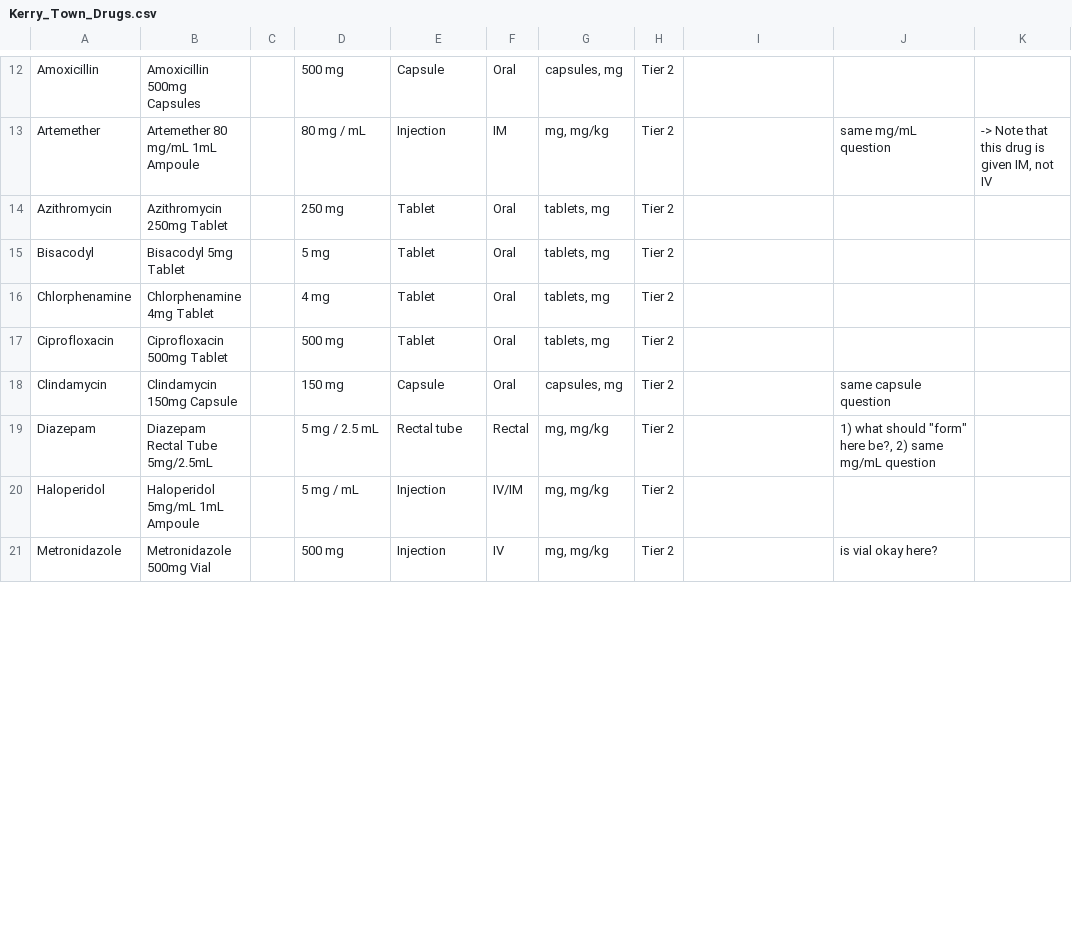
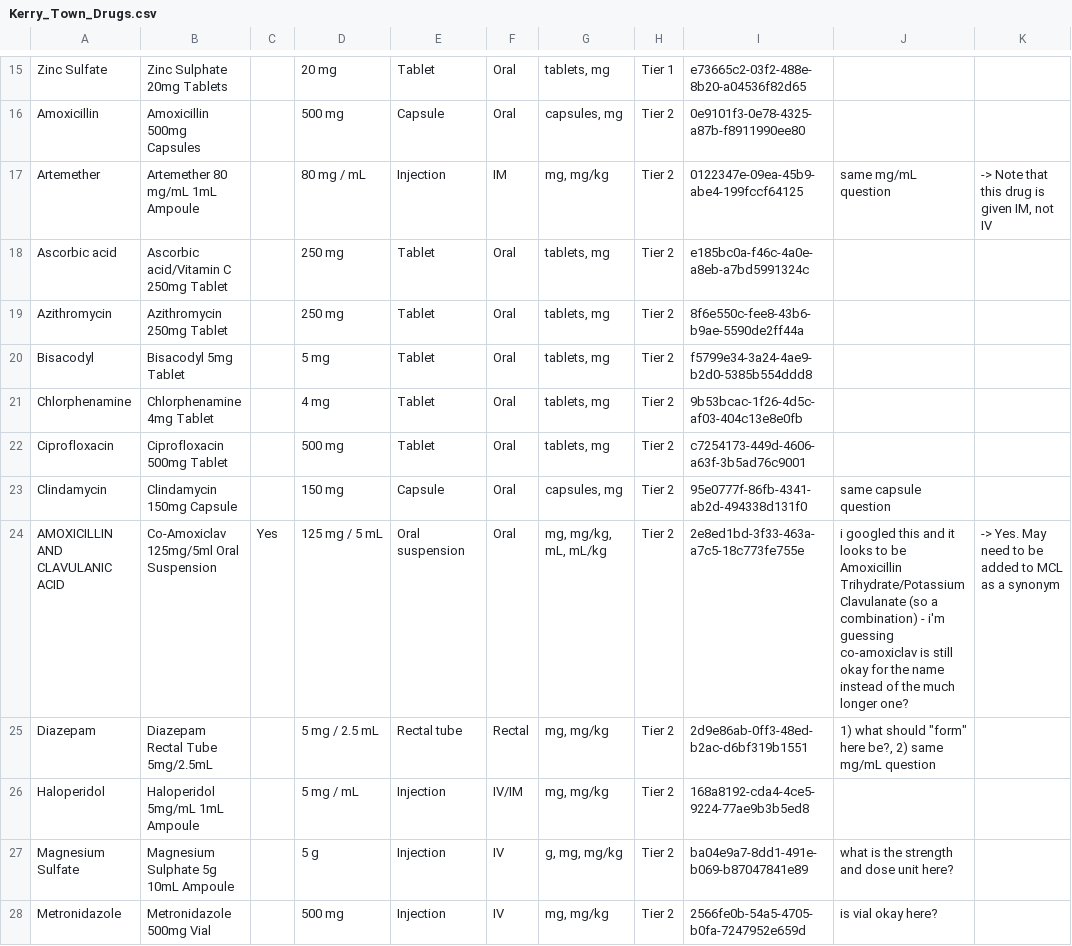
Before and after one commit to openmrs/openmrs-module-ebolaexample, a CSV file: api/src/main/resources/Kerry_Town_Drugs.csv, drawn as a sheet; only a part is shown, gaps mark what is left out; addresses are those after the commit; the diff covers the shown part only; the diff names each change by its address in the sheet, - before the commit and + after, or states it on an @@ line.

Commit message:
ER-59 - Include all drugs in Tier 1 and Tier 2 Also removed printlns and turned logging down to debug

```diff
--- a/api/src/main/resources/Kerry_Town_Drugs.csv
+++ b/api/src/main/resources/Kerry_Town_Drugs.csv
+row 15: Zinc Sulfate | Zinc Sulphate 20mg Tablets |  | 20 mg | Tablet | Oral | tablets, mg | Tier 1 | e73665c2-03f2-488e-8b20-a04536f82d65
-I16: (empty)
+I16: 0e9101f3-0e78-4325-a87b-f8911990ee80
-I17: (empty)
+I17: 0122347e-09ea-45b9-abe4-199fccf64125
+row 18: Ascorbic acid | Ascorbic acid/Vitamin C 250mg Tablet |  | 250 mg | Tablet | Oral | tablets, mg | Tier 2 | e185bc0a-f46c-4a0e-a8eb-a7bd5991324c
-I19: (empty)
+I19: 8f6e550c-fee8-43b6-b9ae-5590de2ff44a
-I20: (empty)
+I20: f5799e34-3a24-4ae9-b2d0-5385b554ddd8
-I21: (empty)
+I21: 9b53bcac-1f26-4d5c-af03-404c13e8e0fb
-I22: (empty)
+I22: c7254173-449d-4606-a63f-3b5ad76c9001
-I23: (empty)
+I23: 95e0777f-86fb-4341-ab2d-494338d131f0
+row 24: AMOXICILLIN AND CLAVULANIC ACID | Co-Amoxiclav 125mg/5ml Oral Suspension | Yes | 125 mg / 5 mL | Oral suspension | Oral | mg, mg/kg, mL, mL/kg | Tier 2 | 2e8ed1bd-3f33-463a-a7c5-18c773fe755e | i googled this and it looks to be Amoxicillin Trihydrate/Potassium Clavulanate (so a combination) - i'm guessing co-amoxiclav is still okay for the name instead of the much longer one? | -> Yes. May need to be added to MCL as a synonym
-I25: (empty)
+I25: 2d9e86ab-0ff3-48ed-b2ac-d6bf319b1551
-I26: (empty)
+I26: 168a8192-cda4-4ce5-9224-77ae9b3b5ed8
+row 27: Magnesium Sulfate | Magnesium Sulphate 5g 10mL Ampoule |  | 5 g | Injection | IV | g, mg, mg/kg | Tier 2 | ba04e9a7-8dd1-491e-b069-b87047841e89 | what is the strength and dose unit here?
-I28: (empty)
+I28: 2566fe0b-54a5-4705-b0fa-7247952e659d
```
Also changed, not shown: 4 added rows and 18 edited cells elsewhere in this file, 3 other files.
